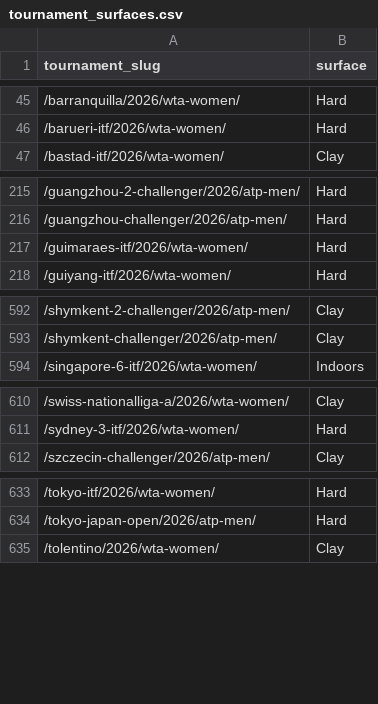
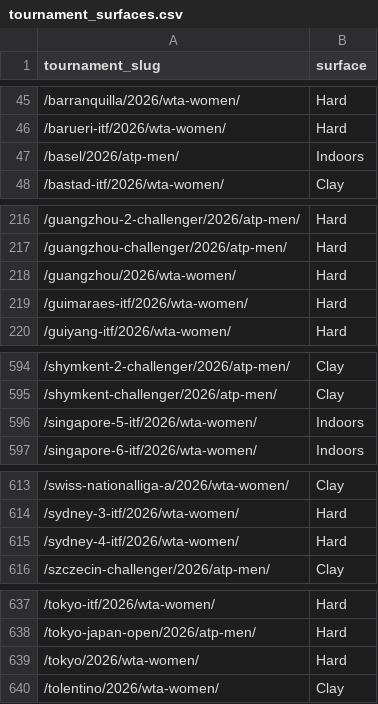
Before and after one commit to andrei0182/pariuri, a CSV file: tennis/data/tournament_surfaces.csv, drawn as a sheet; only a part is shown, gaps mark what is left out; the diff covers the shown part only; the diff names each change by its address in the sheet, - before the commit and + after, or states it on an @@ line.

```diff
--- a/tennis/data/tournament_surfaces.csv
+++ b/tennis/data/tournament_surfaces.csv
+row 47: /basel/2026/atp-men/ | Indoors
+row 218: /guangzhou/2026/wta-women/ | Hard
+row 596: /singapore-5-itf/2026/wta-women/ | Indoors
+row 615: /sydney-4-itf/2026/wta-women/ | Hard
+row 639: /tokyo/2026/wta-women/ | Hard
```
Also changed, not shown: 1 added row elsewhere in this file, tennis/stats/market_value_log.csv, tennis/stats/model90_log.csv, 6 other files.
